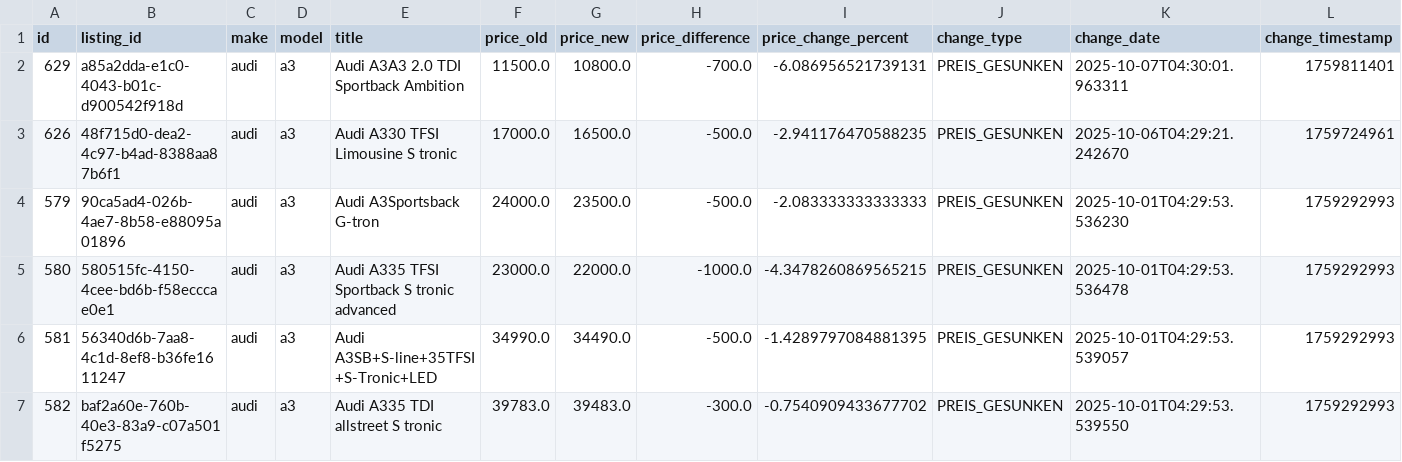
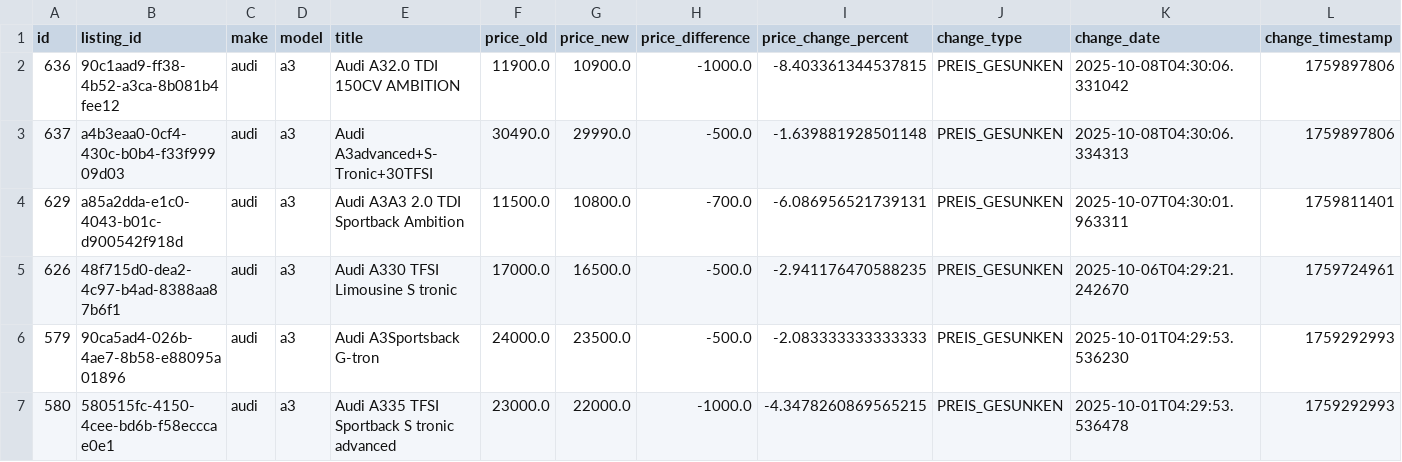
Before and after one commit to masterries/AutoAnalyse, a CSV file: scrapper/data/audi_a3_price_history.csv, drawn as a sheet; only a part is shown; the shorter side is filled out with more unchanged rows; rows hold the shown columns only; the diff names each change by its address in the sheet, - before the commit and + after, or states it on an @@ line.

```diff
--- a/scrapper/data/audi_a3_price_history.csv
+++ b/scrapper/data/audi_a3_price_history.csv
+row 2: 636 | 90c1aad9-ff38-4b52-a3ca-8b081b4fee12 | audi | a3 | Audi A32.0 TDI 150CV AMBITION | 11900.0 | 10900.0 | -1000.0 | -8.403361344537815 | PREIS_GESUNKEN | 2025-10-08T04:30:06.331042 | 1759897806
+row 3: 637 | a4b3eaa0-0cf4-430c-b0b4-f33f99909d03 | audi | a3 | Audi A3advanced+S-Tronic+30TFSI | 30490.0 | 29990.0 | -500.0 | -1.639881928501148 | PREIS_GESUNKEN | 2025-10-08T04:30:06.334313 | 1759897806
```
Also changed, not shown: scrapper/data/mercedes-benz_a-180_listings.csv, scrapper/data/volkswagen_golf_listings.csv, 46 other files.
